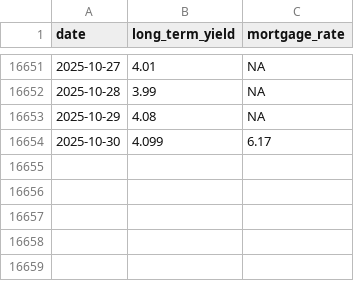
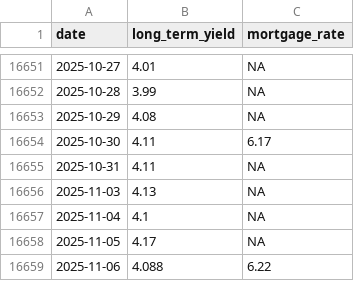
Before and after one commit to ttamura01/rates_mortgage, a CSV file: data/us_10y_30y.csv, drawn as a sheet; only a part is shown, gaps mark what is left out.

```diff
--- a/data/us_10y_30y.csv
+++ b/data/us_10y_30y.csv
@@ -16653,2 +16653,7 @@ date,long_term_yield,mortgage_rate
 2025-10-29,4.08,NA
-2025-10-30,4.099,6.17
+2025-10-30,4.11,6.17
+2025-10-31,4.11,NA
+2025-11-03,4.13,NA
+2025-11-04,4.1,NA
+2025-11-05,4.17,NA
+2025-11-06,4.088,6.22
```
Also changed, not shown: 2 other files.
